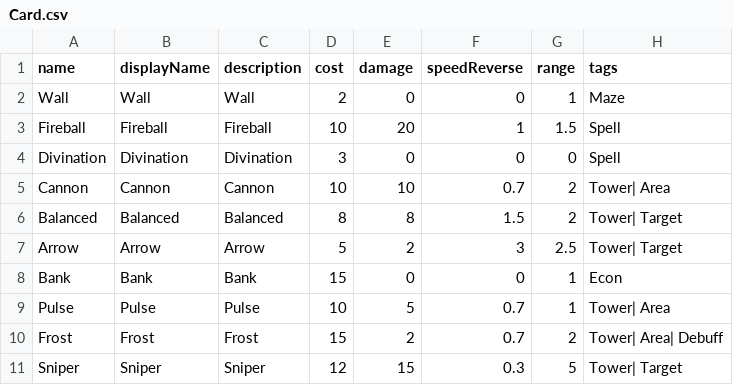
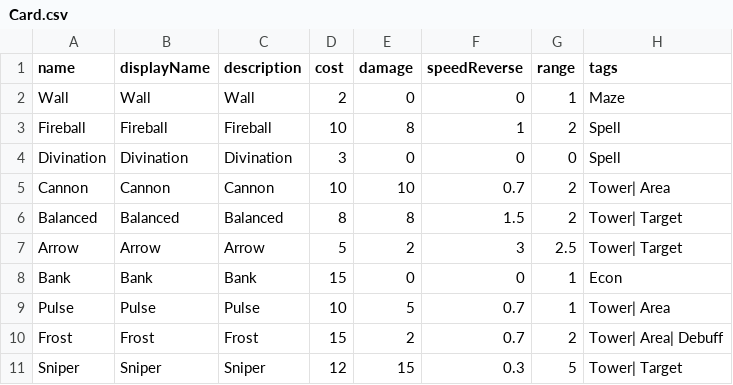
Before and after one commit to shshwdr/cardRoguelikeTD, a CSV file: Assets/Resources/csv/Card.csv, drawn as a sheet.

```diff
--- a/Assets/Resources/csv/Card.csv
+++ b/Assets/Resources/csv/Card.csv
@@ -2,3 +2,3 @@
 Wall,Wall,Wall,2,0,0,1,Maze
-Fireball,Fireball,Fireball,10,20,1,1.5,Spell
+Fireball,Fireball,Fireball,10,8,1,2,Spell
 Divination,Divination,Divination,3,0,0,0,Spell
```
Also changed, not shown: 18 other files.
